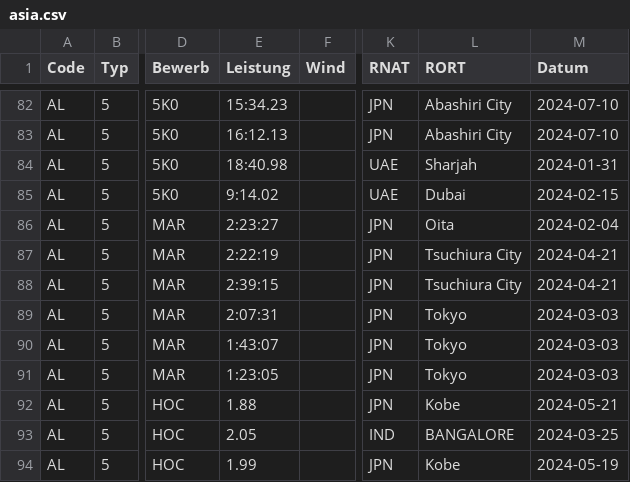
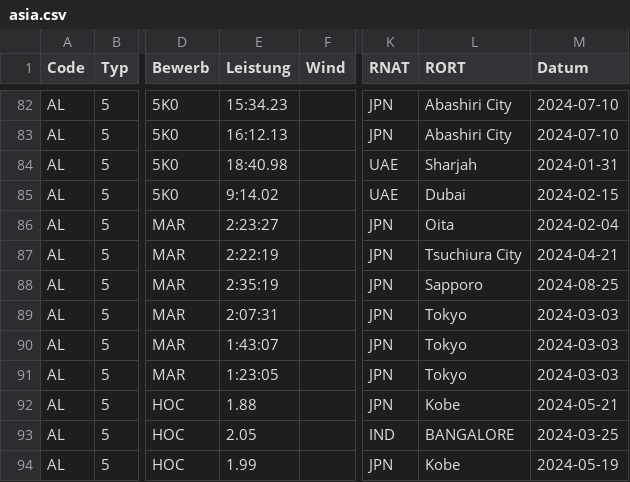
Before and after one commit to nimarion/para-records, a CSV file: leads/asia.csv, drawn as a sheet; only a part is shown, gaps mark what is left out; the diff names each change by its address in the sheet, - before the commit and + after, or states it on an @@ line.

```diff
--- a/leads/asia.csv
+++ b/leads/asia.csv
-E88 (Leistung): 2:39:15
+E88 (Leistung): 2:35:19
-L88 (RORT): Tsuchiura City
+L88 (RORT): Sapporo
-M88 (Datum): 2024-04-21
+M88 (Datum): 2024-08-25
```
Also changed, not shown: leads/europe.csv, leads/world.csv.
